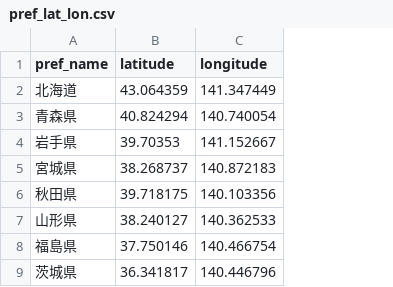
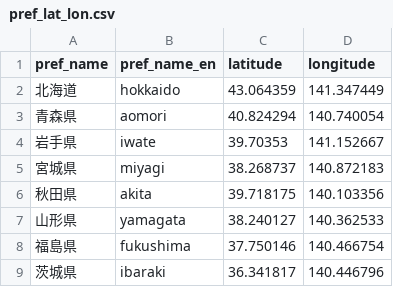
Before and after one commit to dataanalytics2020/flask_website, a CSV file: csv/pref_lat_lon.csv, drawn as a sheet; only a part is shown; the diff names each change by its address in the sheet, - before the commit and + after, or states it on an @@ line.

Commit message:
都道府県の経度緯度情報データ

```diff
--- a/csv/pref_lat_lon.csv
+++ b/csv/pref_lat_lon.csv
+column B (pref_name_en), rows 2-9: hokkaido | aomori | iwate | miyagi | akita | yamagata | fukushima | ibaraki
```
